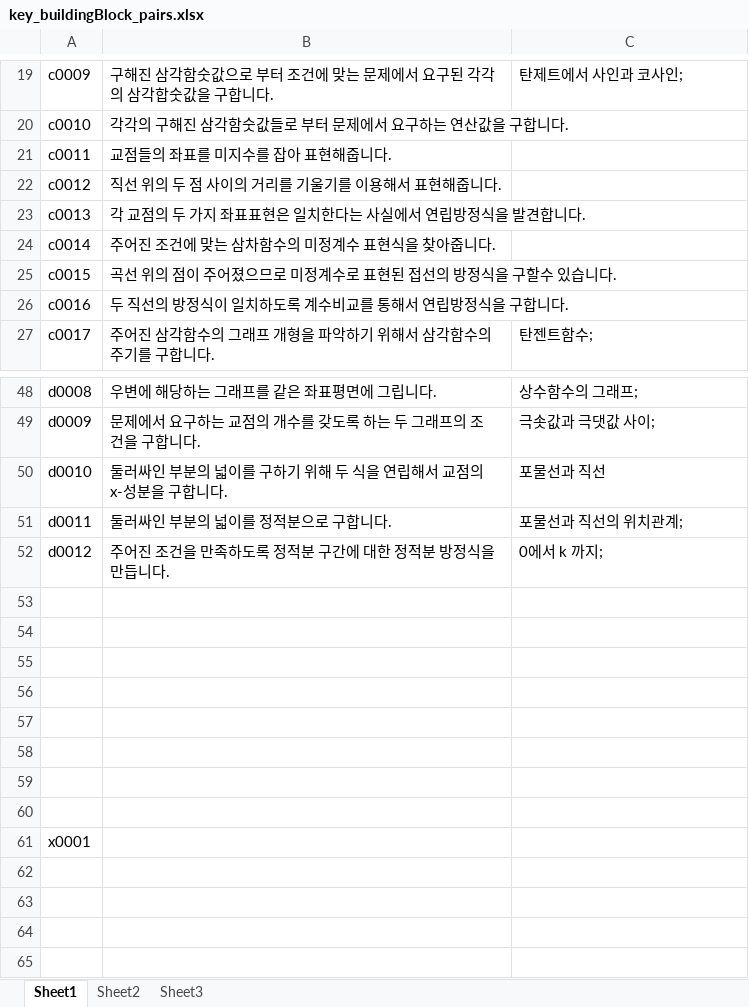
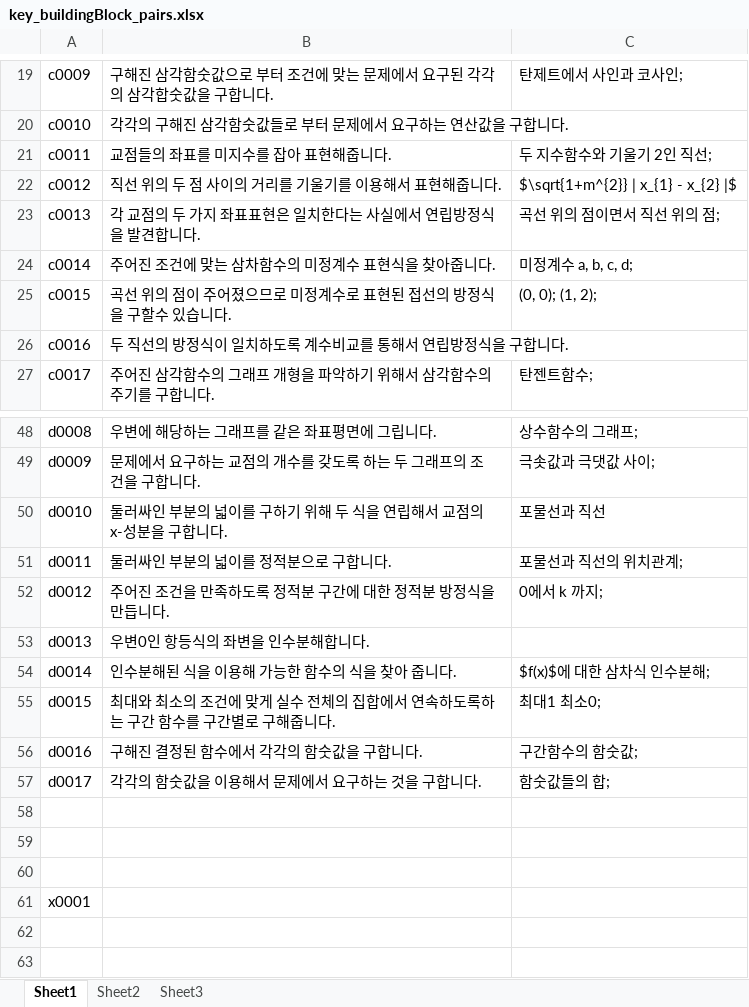
Before and after one commit to sheomonger/BuildingBlocks_2022KCSAT, an Excel workbook: key_buildingBlock_pairs.xlsx, sheet Sheet1, drawn as a sheet; only a part is shown, gaps mark what is left out; the shorter side is filled out with more unchanged rows; values as stored, in another font and other column widths than the file's, no borders; the diff names each change by its address in the sheet, - before the commit and + after, or states it on an @@ line.

Commit message:
added prob 12 in common part

```diff
--- a/key_buildingBlock_pairs.xlsx (sheet Sheet1)
+++ b/key_buildingBlock_pairs.xlsx (sheet Sheet1)
-C21: (empty)
+C21: 두 지수함수와 기울기 2인 직선;
-C22: (empty)
+C22: $\sqrt{1+m^{2}} | x_{1} - x_{2} |$
-C23: (empty)
+C23: 곡선 위의 점이면서 직선 위의 점;
-C24: (empty)
+C24: 미정계수 a, b, c, d;
-C25: (empty)
+C25: (0, 0); (1, 2);
-row 53: (empty)
+row 53: d0013 | 우변0인 항등식의 좌변을 인수분해합니다.
-row 54: (empty)
+row 54: d0014 | 인수분해된 식을 이용해 가능한 함수의 식을 찾아 줍니다. | $f(x)$에 대한 삼차식 인수분해;
-row 55: (empty)
+row 55: d0015 | 최대와 최소의 조건에 맞게 실수 전체의 집합에서 연속하도록하는 구간 함수를 구간별로 구해줍니다. | 최대1 최소0;
-row 56: (empty)
+row 56: d0016 | 구해진 결정된 함수에서 각각의 함숫값을 구합니다. | 구간함수의 함숫값;
-row 57: (empty)
+row 57: d0017 | 각각의 함숫값을 이용해서 문제에서 요구하는 것을 구합니다. | 함숫값들의 합;
```
